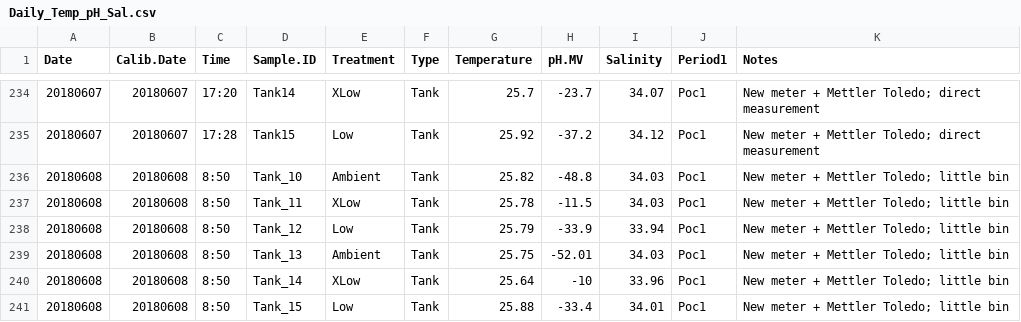
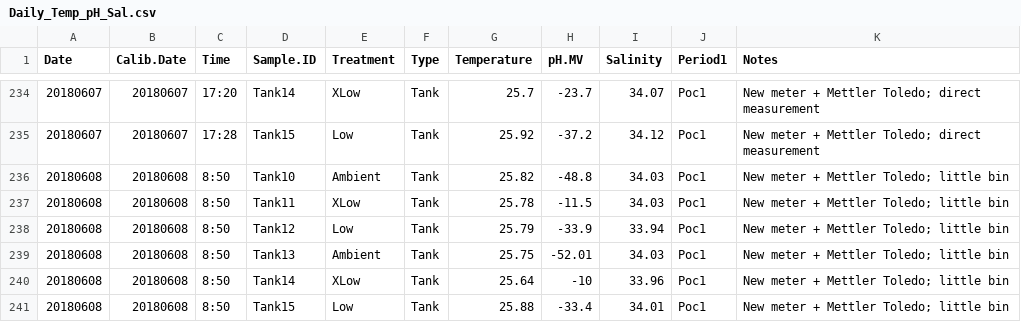
Before and after one commit to hputnam/BioMin_HIS, a CSV file: RAnalysis/Data/Daily_Temp_pH_Sal.csv, drawn as a sheet; only a part is shown, gaps mark what is left out.

Commit message:
added all updates to daily measures calculations and output graphs

```diff
--- a/RAnalysis/Data/Daily_Temp_pH_Sal.csv
+++ b/RAnalysis/Data/Daily_Temp_pH_Sal.csv
@@ -235,7 +235,7 @@ Date,Calib.Date,Time,Sample.ID,Treatment,Type,Temperature,pH.MV,Salinity,Period1
 20180607,20180607,17:28,Tank15,Low,Tank,25.92,-37.2,34.12,Poc1,New meter + Mettler Toledo; direct measurement
-20180608,20180608,8:50,Tank_10,Ambient,Tank,25.82,-48.8,34.03,Poc1,New meter + Mettler Toledo; little bin
-20180608,20180608,8:50,Tank_11,XLow,Tank,25.78,-11.5,34.03,Poc1,New meter + Mettler Toledo; little bin
-20180608,20180608,8:50,Tank_12,Low,Tank,25.79,-33.9,33.94,Poc1,New meter + Mettler Toledo; little bin
-20180608,20180608,8:50,Tank_13,Ambient,Tank,25.75,-52.01,34.03,Poc1,New meter + Mettler Toledo; little bin
-20180608,20180608,8:50,Tank_14,XLow,Tank,25.64,-10,33.96,Poc1,New meter + Mettler Toledo; little bin
-20180608,20180608,8:50,Tank_15,Low,Tank,25.88,-33.4,34.01,Poc1,New meter + Mettler Toledo; little bin
+20180608,20180608,8:50,Tank10,Ambient,Tank,25.82,-48.8,34.03,Poc1,New meter + Mettler Toledo; little bin
+20180608,20180608,8:50,Tank11,XLow,Tank,25.78,-11.5,34.03,Poc1,New meter + Mettler Toledo; little bin
+20180608,20180608,8:50,Tank12,Low,Tank,25.79,-33.9,33.94,Poc1,New meter + Mettler Toledo; little bin
+20180608,20180608,8:50,Tank13,Ambient,Tank,25.75,-52.01,34.03,Poc1,New meter + Mettler Toledo; little bin
+20180608,20180608,8:50,Tank14,XLow,Tank,25.64,-10,33.96,Poc1,New meter + Mettler Toledo; little bin
+20180608,20180608,8:50,Tank15,Low,Tank,25.88,-33.4,34.01,Poc1,New meter + Mettler Toledo; little bin
```
Also changed, not shown: 8 other files.
